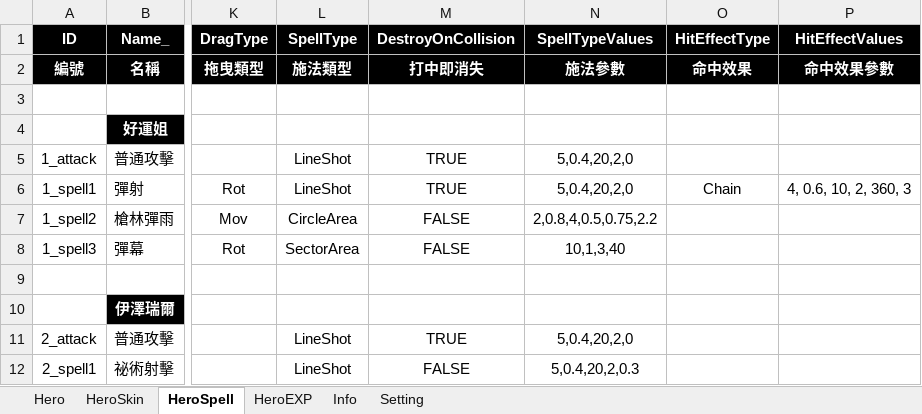
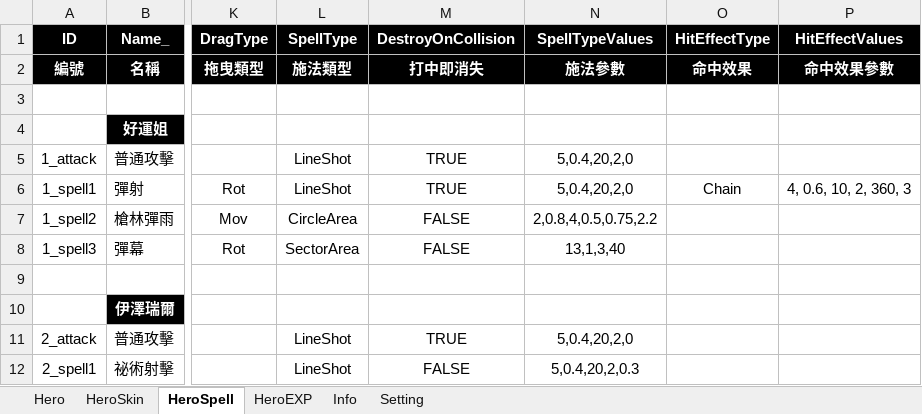
Before and after one commit to myauras/HeroFishing, an Excel workbook: Design/Hero.xlsm, sheet HeroSpell, drawn as a sheet; only a part is shown, gaps mark what is left out; values as stored, in another font and other column widths than the file's, no borders; the diff names each change by its address in the sheet, - before the commit and + after, or states it on an @@ line.

```diff
--- a/Design/Hero.xlsm (sheet HeroSpell)
+++ b/Design/Hero.xlsm (sheet HeroSpell)
-N8 (SpellTypeValues): 10,1,3,40
+N8 (SpellTypeValues): 13,1,3,40
```
Also changed, not shown: 1 other file.
